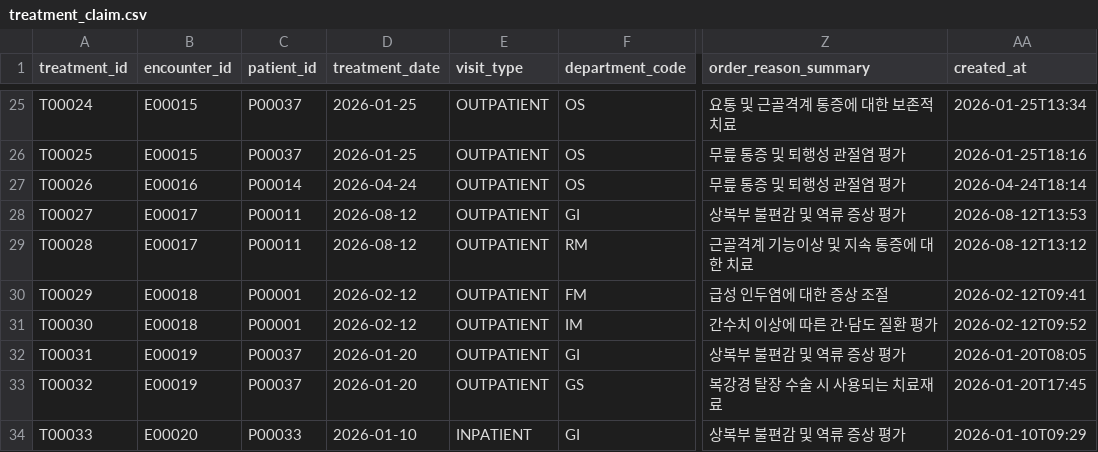
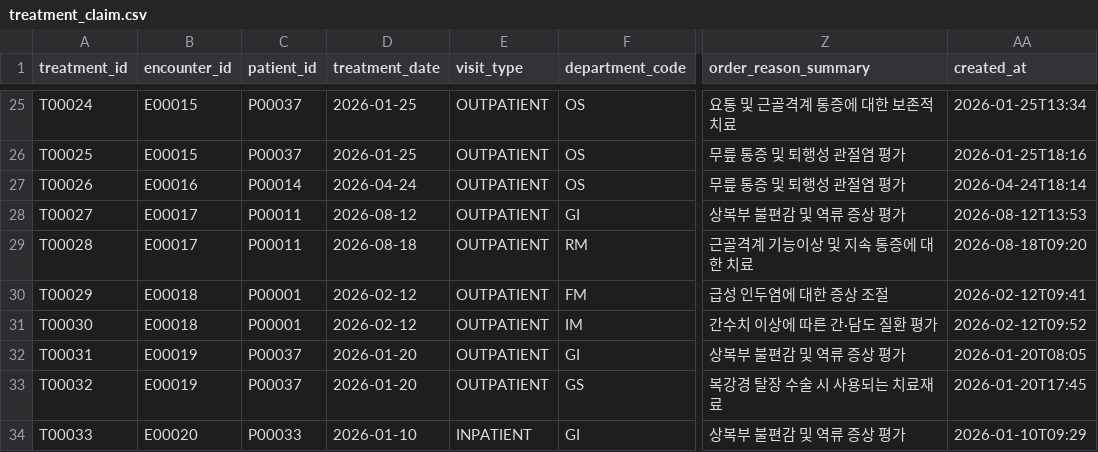
Before and after one commit to t-hajongkim/hira-billing-copilot, a CSV file: db/data/treatment_claim.csv, drawn as a sheet; only a part is shown, gaps mark what is left out; the diff names each change by its address in the sheet, - before the commit and + after, or states it on an @@ line.

Commit message:
updated for final review

```diff
--- a/db/data/treatment_claim.csv
+++ b/db/data/treatment_claim.csv
-D29 (treatment_date): 2026-08-12
+D29 (treatment_date): 2026-08-18
-AA29 (created_at): 2026-08-12T13:12
+AA29 (created_at): 2026-08-18T09:20
```
